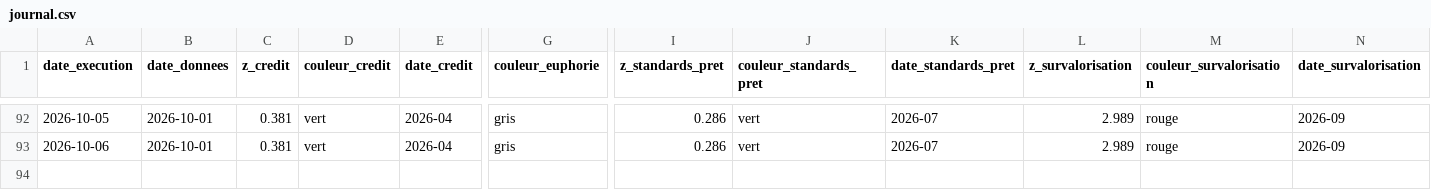
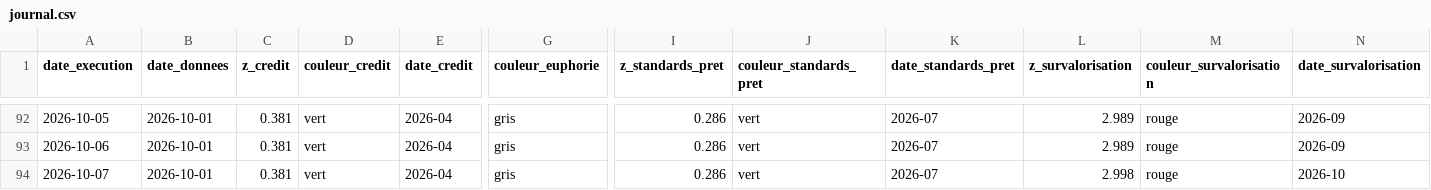
Before and after one commit to Akiravince/vigilance-pre-krach, a CSV file: output/journal.csv, drawn as a sheet; only a part is shown, gaps mark what is left out; rows hold the shown columns only; the diff names each change by its address in the sheet, - before the commit and + after, or states it on an @@ line.

```diff
--- a/output/journal.csv
+++ b/output/journal.csv
+row 94: 2026-10-07 | 2026-10-01 | 0.381 | vert | 2026-04 | gris | 0.286 | vert | 2026-07 | 2.998 | rouge | 2026-10
```
Also changed, not shown: data/cache/shiller_cape.csv, data/history/composite.csv, 8 other files.
